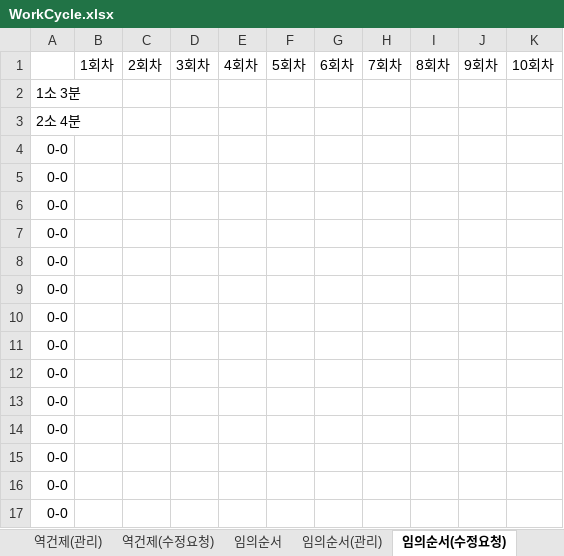
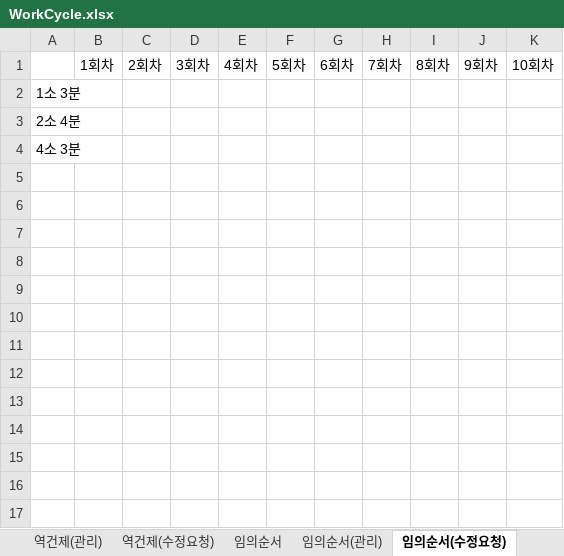
Before and after one commit to usernaaaaame/Final_Project, an Excel workbook: WorkCycle.xlsx, sheet 임의순서(수정요청), drawn as a sheet; values as stored, in another font and other column widths than the file's, no borders; the diff names each change by its address in the sheet, - before the commit and + after, or states it on an @@ line.

```diff
--- a/WorkCycle.xlsx (sheet 임의순서(수정요청))
+++ b/WorkCycle.xlsx (sheet 임의순서(수정요청))
-A4: 0-0
+A4: 4소 3분
-row 5: 0-0
-row 6: 0-0
-row 7: 0-0
-row 8: 0-0
-row 9: 0-0
-row 10: 0-0
-row 11: 0-0
-row 12: 0-0
-row 13: 0-0
-row 14: 0-0
-row 15: 0-0
-row 16: 0-0
-row 17: 0-0
```
Also changed, not shown: sheet 정건제(수정요청), sheet 역건제(수정요청), sheet 역건제(관리), sheet 정건제(관리), sheet 정건제, sheet 역건제, 2 more sheets.
